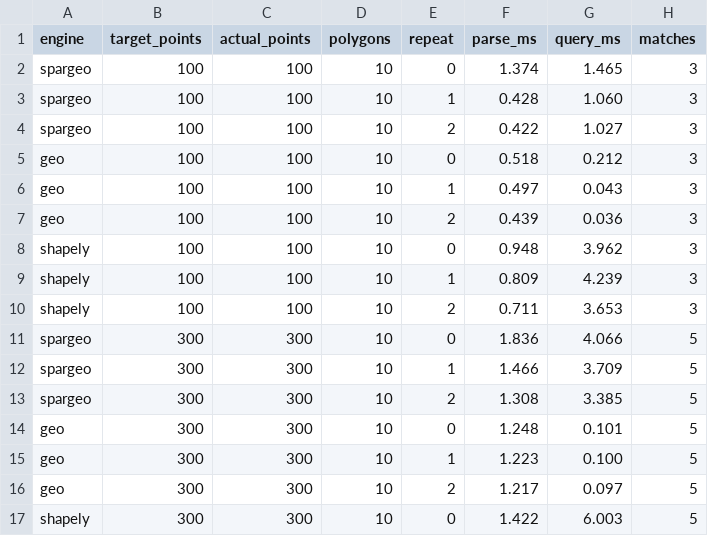
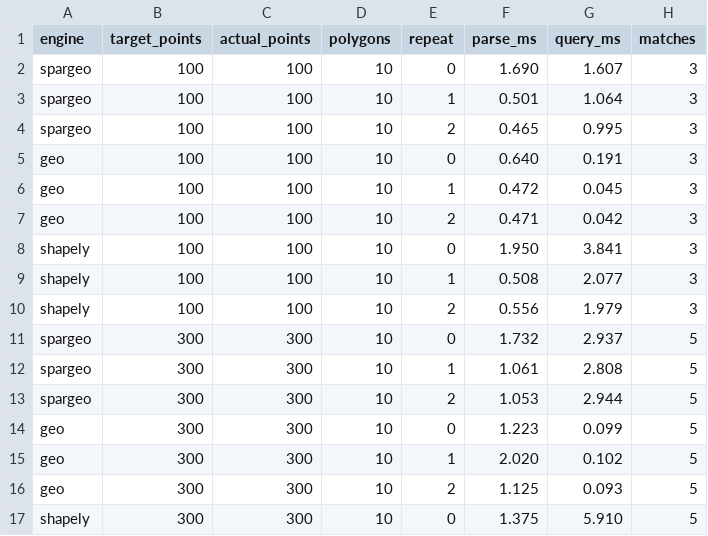
Before and after one commit to oxigraph/oxigraph, a CSV file: bench/geosparql/out/results.csv, drawn as a sheet; only a part is shown; the diff covers the shown part only.

Commit message:
oxigraph/oxigraph#1560 added index to geosparql bench

```diff
--- a/bench/geosparql/out/results.csv
+++ b/bench/geosparql/out/results.csv
@@ -1,17 +1,17 @@
 engine,target_points,actual_points,polygons,repeat,parse_ms,query_ms,matches
-spargeo,100,100,10,0,1.374,1.465,3
-spargeo,100,100,10,1,0.428,1.060,3
-spargeo,100,100,10,2,0.422,1.027,3
-geo,100,100,10,0,0.518,0.212,3
-geo,100,100,10,1,0.497,0.043,3
-geo,100,100,10,2,0.439,0.036,3
-shapely,100,100,10,0,0.948,3.962,3
-shapely,100,100,10,1,0.809,4.239,3
-shapely,100,100,10,2,0.711,3.653,3
-spargeo,300,300,10,0,1.836,4.066,5
-spargeo,300,300,10,1,1.466,3.709,5
-spargeo,300,300,10,2,1.308,3.385,5
-geo,300,300,10,0,1.248,0.101,5
-geo,300,300,10,1,1.223,0.100,5
-geo,300,300,10,2,1.217,0.097,5
-shapely,300,300,10,0,1.422,6.003,5
+spargeo,100,100,10,0,1.690,1.607,3
+spargeo,100,100,10,1,0.501,1.064,3
+spargeo,100,100,10,2,0.465,0.995,3
+geo,100,100,10,0,0.640,0.191,3
+geo,100,100,10,1,0.472,0.045,3
+geo,100,100,10,2,0.471,0.042,3
+shapely,100,100,10,0,1.950,3.841,3
+shapely,100,100,10,1,0.508,2.077,3
+shapely,100,100,10,2,0.556,1.979,3
+spargeo,300,300,10,0,1.732,2.937,5
+spargeo,300,300,10,1,1.061,2.808,5
+spargeo,300,300,10,2,1.053,2.944,5
+geo,300,300,10,0,1.223,0.099,5
+geo,300,300,10,1,2.020,0.102,5
+geo,300,300,10,2,1.125,0.093,5
+shapely,300,300,10,0,1.375,5.910,5
```
Also changed, not shown: 58 edited cells elsewhere in this file, 6 other files.
